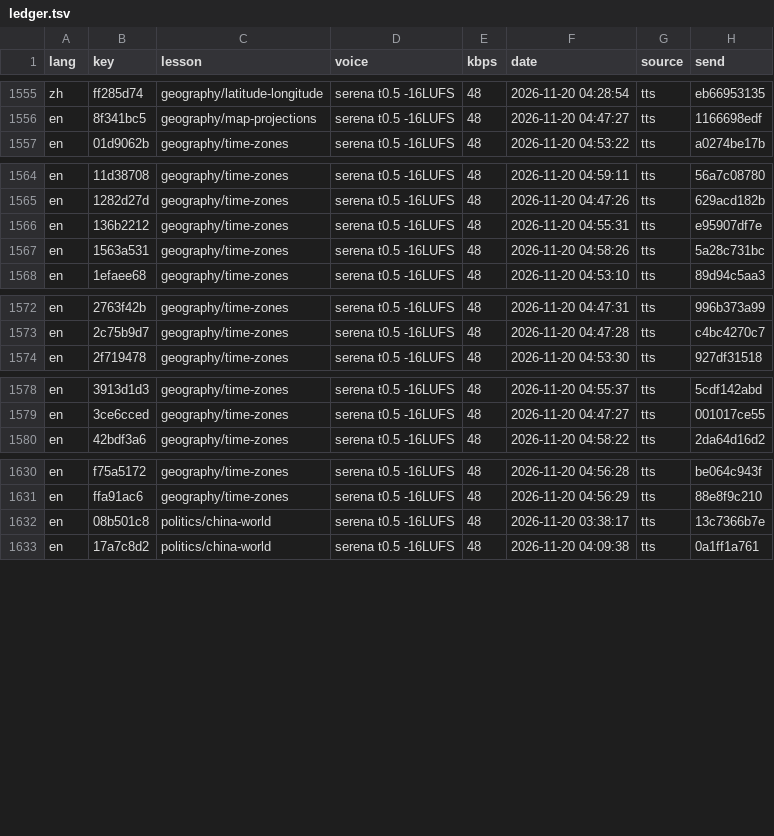
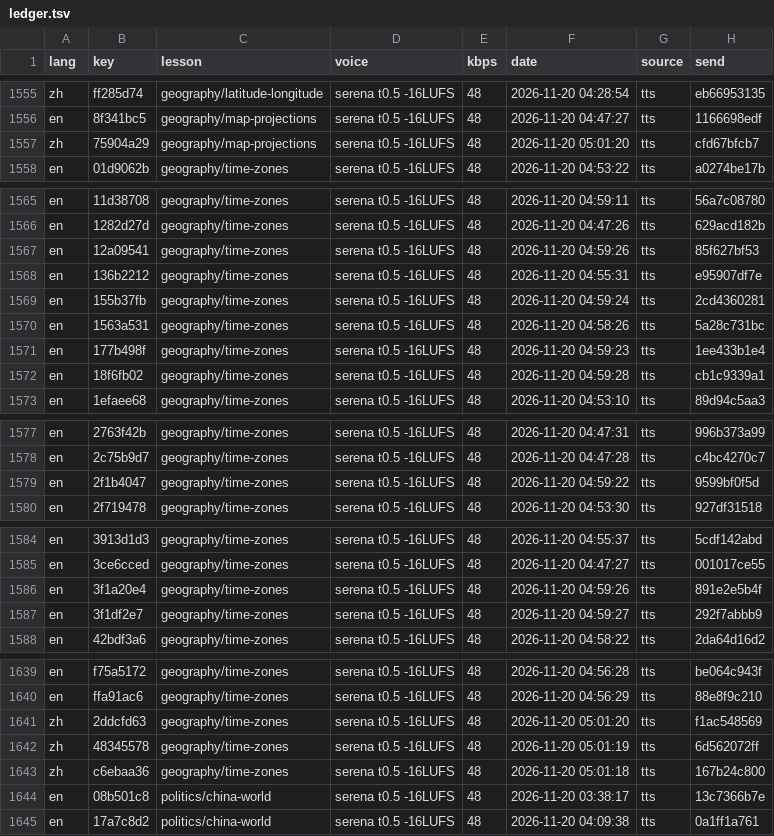
Before and after one commit to gladcolor/gc-audio-humanities, a TSV file: status/ledger.tsv, drawn as a sheet; only a part is shown, gaps mark what is left out; the diff covers the shown part only; the diff names each change by its address in the sheet, - before the commit and + after, or states it on an @@ line.

Commit message:
geography/map-projections: read-aloud (run) - finished (2/2 serena)

```diff
--- a/status/ledger.tsv
+++ b/status/ledger.tsv
+row 1557: zh | 75904a29 | geography/map-projections | serena t0.5 -16LUFS | 48 | 2026-11-20 05:01:20 | tts | cfd67bfcb7
+row 1567: en | 12a09541 | geography/time-zones | serena t0.5 -16LUFS | 48 | 2026-11-20 04:59:26 | tts | 85f627bf53
+row 1569: en | 155b37fb | geography/time-zones | serena t0.5 -16LUFS | 48 | 2026-11-20 04:59:24 | tts | 2cd4360281
+row 1571: en | 177b498f | geography/time-zones | serena t0.5 -16LUFS | 48 | 2026-11-20 04:59:23 | tts | 1ee433b1e4
+row 1572: en | 18f6fb02 | geography/time-zones | serena t0.5 -16LUFS | 48 | 2026-11-20 04:59:28 | tts | cb1c9339a1
+row 1579: en | 2f1b4047 | geography/time-zones | serena t0.5 -16LUFS | 48 | 2026-11-20 04:59:22 | tts | 9599bf0f5d
+row 1586: en | 3f1a20e4 | geography/time-zones | serena t0.5 -16LUFS | 48 | 2026-11-20 04:59:26 | tts | 891e2e5b4f
+row 1587: en | 3f1df2e7 | geography/time-zones | serena t0.5 -16LUFS | 48 | 2026-11-20 04:59:27 | tts | 292f7abbb9
+row 1641: zh | 2ddcfd63 | geography/time-zones | serena t0.5 -16LUFS | 48 | 2026-11-20 05:01:20 | tts | f1ac548569
+row 1642: zh | 48345578 | geography/time-zones | serena t0.5 -16LUFS | 48 | 2026-11-20 05:01:19 | tts | 6d562072ff
+row 1643: zh | c6ebaa36 | geography/time-zones | serena t0.5 -16LUFS | 48 | 2026-11-20 05:01:18 | tts | 167b24c800
```
Also changed, not shown: 1 added row elsewhere in this file, 14 other files.
